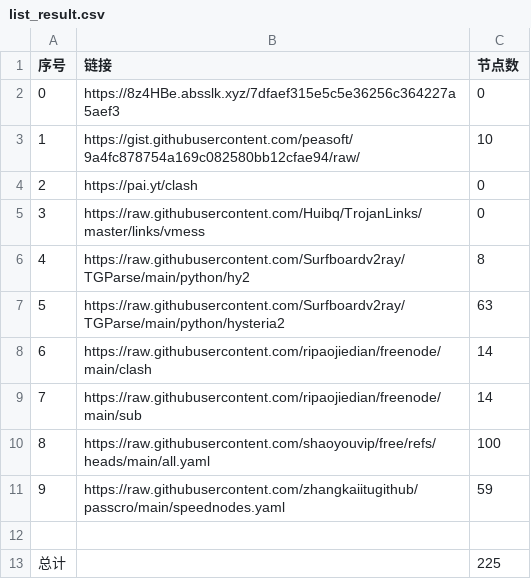
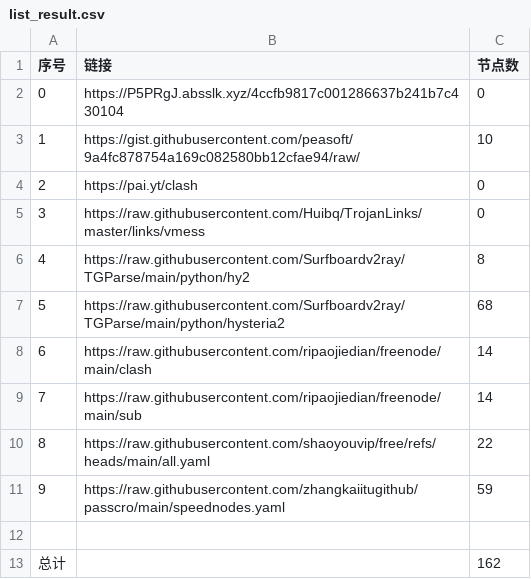
Before and after one commit to masprox/NoMoreWalls, a CSV file: list_result.csv, drawn as a sheet.

```diff
--- a/list_result.csv
+++ b/list_result.csv
@@ -1,3 +1,3 @@
 序号,链接,节点数
-0,https://8z4HBe.absslk.xyz/7dfaef315e5c5e36256c364227a5aef3,0
+0,https://P5PRgJ.absslk.xyz/4ccfb9817c001286637b241b7c430104,0
 1,https://gist.githubusercontent.com/peasoft/9a4fc878754a169c082580bb12cfae94/raw/,10
@@ -6,8 +6,8 @@
 4,https://raw.githubusercontent.com/Surfboardv2ray/TGParse/main/python/hy2,8
-5,https://raw.githubusercontent.com/Surfboardv2ray/TGParse/main/python/hysteria2,63
+5,https://raw.githubusercontent.com/Surfboardv2ray/TGParse/main/python/hysteria2,68
 6,https://raw.githubusercontent.com/ripaojiedian/freenode/main/clash,14
 7,https://raw.githubusercontent.com/ripaojiedian/freenode/main/sub,14
-8,https://raw.githubusercontent.com/shaoyouvip/free/refs/heads/main/all.yaml,100
+8,https://raw.githubusercontent.com/shaoyouvip/free/refs/heads/main/all.yaml,22
 9,https://raw.githubusercontent.com/zhangkaiitugithub/passcro/main/speednodes.yaml,59
 
-总计,,225
+总计,,162
```
Also changed, not shown: 21 other files.
